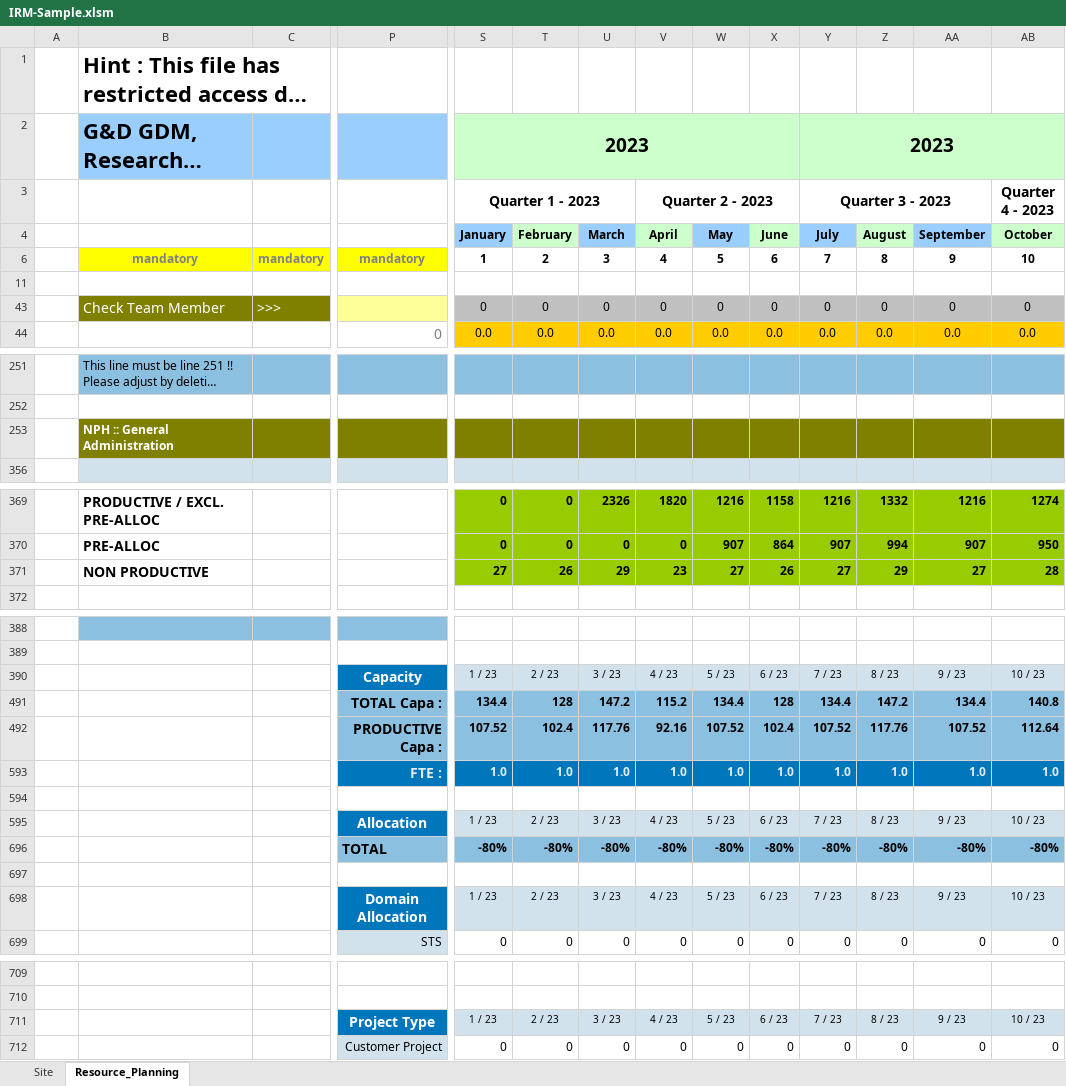
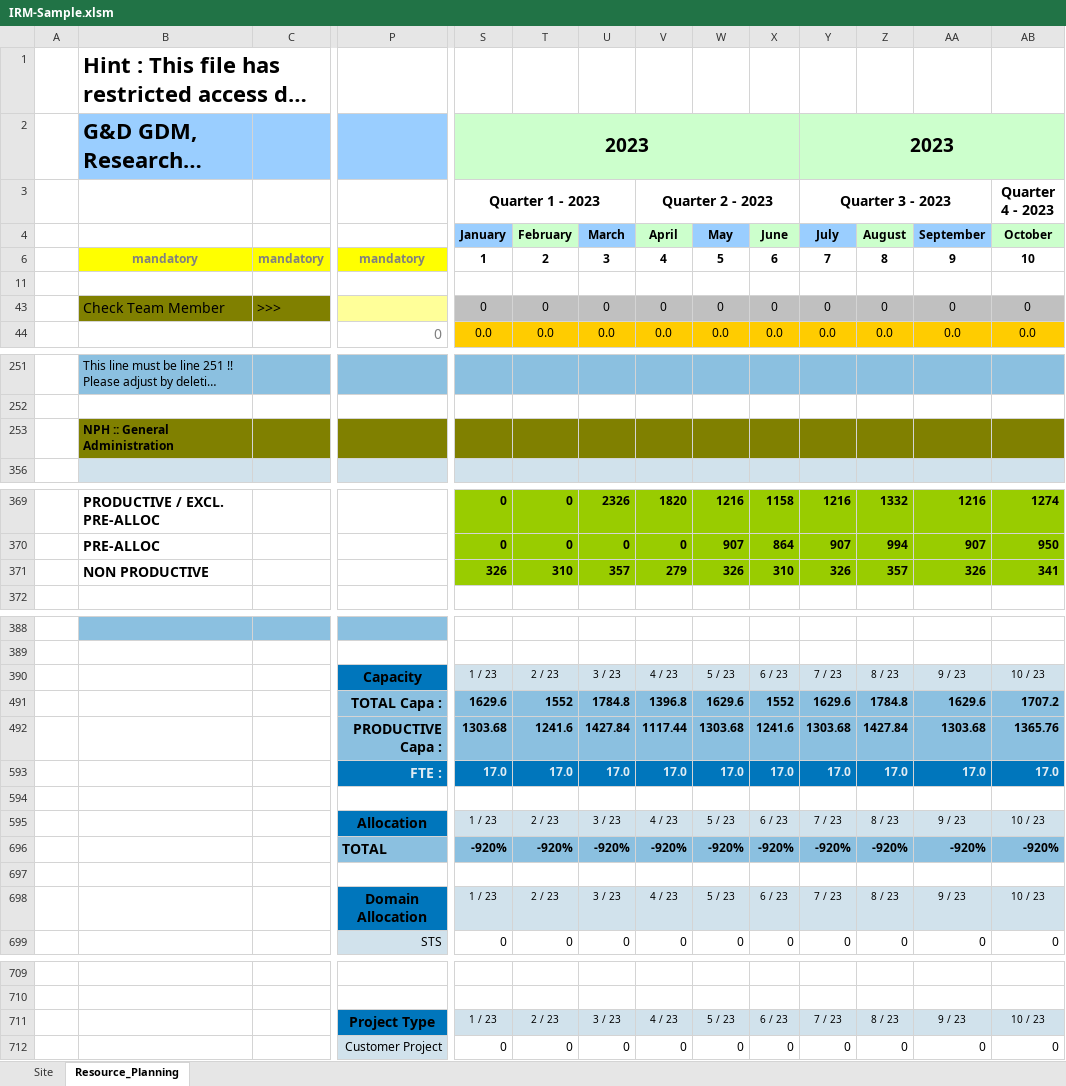
Before and after one commit to AhmadAdde/TeamPlanningToolBackend_Public, an Excel workbook: src/main/java/com/example/TeamPlaningToolBackend/assets/IRM-Sample.xlsm, sheet Resource_Planning, drawn as a sheet; only a part is shown, gaps mark what is left out; long unchanged cells end in …; values as stored, in another font and other column widths than the file's, no borders; charts and pictures and conditional formats not drawn; removed rows and columns are numbered as before the commit, all else as after; rows hold the shown columns only; the diff covers the shown part only; the diff names each change by its address in the sheet, - before the commit and + after, or states it on an @@ line.

```diff
--- a/src/main/java/com/example/TeamPlaningToolBackend/assets/IRM-Sample.xlsm (sheet Resource_Planning)
+++ b/src/main/java/com/example/TeamPlaningToolBackend/assets/IRM-Sample.xlsm (sheet Resource_Planning)
-B43:C43 text colour: #FFFFFF
+B43:C43 text colour: black
-B253 text colour: #FFFFFF
+B253 text colour: black
-row 371:  | NON PRODUCTIVE |  |  | 27 | 26 | 29 | 23 | 27 | 26 | 27 | 29 | 27 | 28
+row 371:  | NON PRODUCTIVE |  |  | 326 | 310 | 357 | 279 | 326 | 310 | 326 | 357 | 326 | 341
-P390 text colour: #FFFFFF
+P390 text colour: black
-row 491:  |  |  | TOTAL Capa : | 134.4 | 128 | 147.2 | 115.2 | 134.4 | 128 | 134.4 | 147.2 | 134.4 | 140.8
-row 492:  |  |  | PRODUCTIVE Capa : | 107.52 | 102.4 | 117.76 | 92.16 | 107.52 | 102.4 | 107.52 | 117.76 | 107.52 | 112.64
-row 593:  |  |  | FTE : | 1.0 | 1.0 | 1.0 | 1.0 | 1.0 | 1.0 | 1.0 | 1.0 | 1.0 | 1.0
+row 491:  |  |  | TOTAL Capa : | 1629.6 | 1552 | 1784.8 | 1396.8 | 1629.6 | 1552 | 1629.6 | 1784.8 | 1629.6 | 1707.2
+row 492:  |  |  | PRODUCTIVE Capa : | 1303.68 | 1241.6 | 1427.84 | 1117.44 | 1303.68 | 1241.6 | 1303.68 | 1427.84 | 1303.68 | 1365.76
+row 593:  |  |  | FTE : | 17.0 | 17.0 | 17.0 | 17.0 | 17.0 | 17.0 | 17.0 | 17.0 | 17.0 | 17.0
-P595 text colour: #FFFFFF
+P595 text colour: black
-row 696:  |  |  | TOTAL | -80% | -80% | -80% | -80% | -80% | -80% | -80% | -80% | -80% | -80%
+row 696:  |  |  | TOTAL | -920% | -920% | -920% | -920% | -920% | -920% | -920% | -920% | -920% | -920%
-P698 text colour: #FFFFFF
+P698 text colour: black
-P711 text colour: #FFFFFF
+P711 text colour: black
```
Also changed, not shown: 3 added rows, 3 removed rows, 20 edited cells and cell formats elsewhere in this sheet, sheet Site, hidden cells, charts or pictures, 32 other files.
